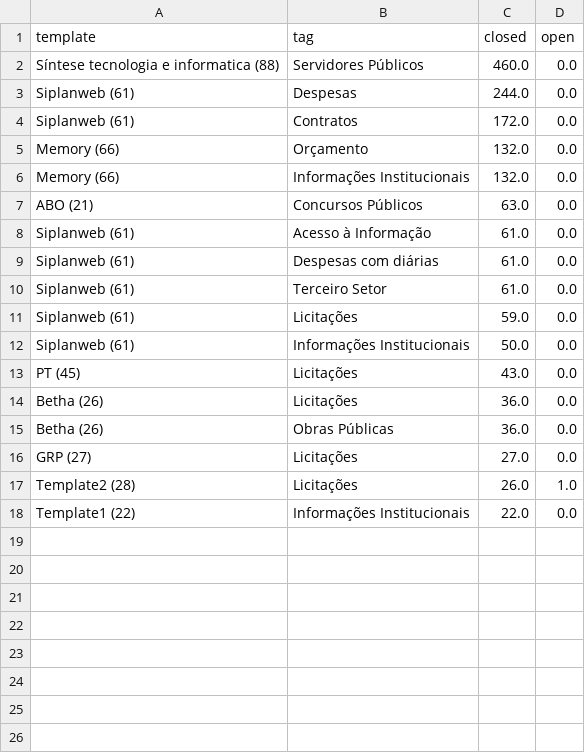
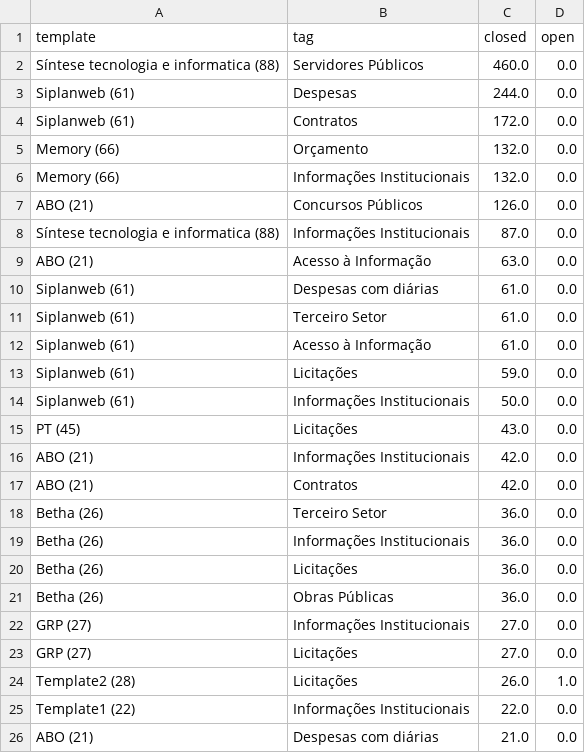
Before and after one commit to MPMG-DCC-UFMG/F01-gerenciamento, a CSV file: dashboard/data/coletas_tag_dev.csv, drawn as a sheet.

```diff
--- a/dashboard/data/coletas_tag_dev.csv
+++ b/dashboard/data/coletas_tag_dev.csv
@@ -6,6 +6,8 @@ template,tag,closed,open
  Memory (66), Informações Institucionais,132.0,0.0
- ABO (21), Concursos Públicos,63.0,0.0
- Siplanweb (61), Acesso à Informação,61.0,0.0
+ ABO (21), Concursos Públicos,126.0,0.0
+ Síntese tecnologia e informatica (88), Informações Institucionais,87.0,0.0
+ ABO (21), Acesso à Informação,63.0,0.0
  Siplanweb (61), Despesas com diárias,61.0,0.0
  Siplanweb (61), Terceiro Setor,61.0,0.0
+ Siplanweb (61), Acesso à Informação,61.0,0.0
  Siplanweb (61), Licitações,59.0,0.0
@@ -13,4 +15,9 @@ template,tag,closed,open
  PT (45), Licitações,43.0,0.0
+ ABO (21), Informações Institucionais,42.0,0.0
+ ABO (21), Contratos,42.0,0.0
+ Betha (26), Terceiro Setor,36.0,0.0
+ Betha (26), Informações Institucionais,36.0,0.0
  Betha (26), Licitações,36.0,0.0
  Betha (26), Obras Públicas,36.0,0.0
+ GRP (27), Informações Institucionais,27.0,0.0
  GRP (27), Licitações,27.0,0.0
@@ -18 +25,2 @@ template,tag,closed,open
  Template1 (22), Informações Institucionais,22.0,0.0
+ ABO (21), Despesas com diárias,21.0,0.0
```
Also changed, not shown: dashboard/data/closed_df.csv, dashboard/data/epics.csv, 24 other files.
